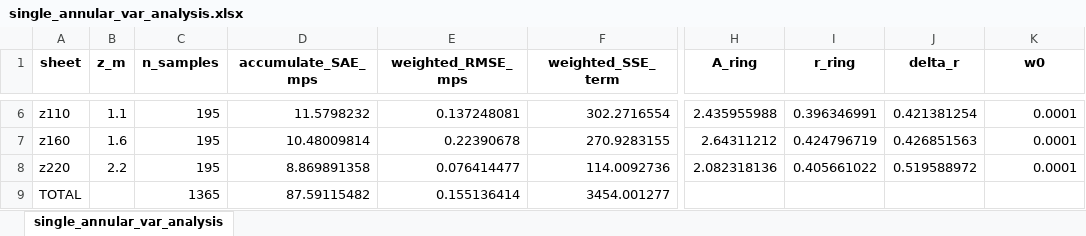
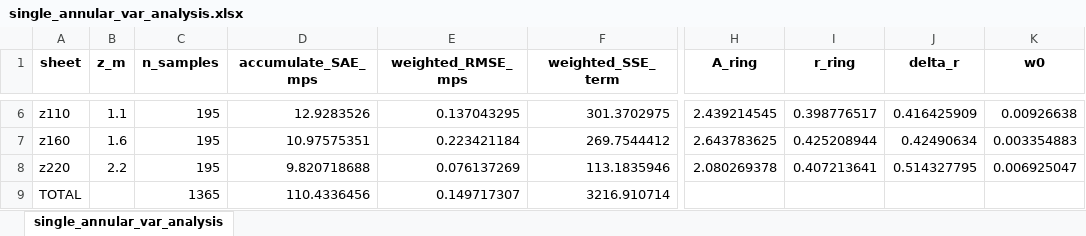
Before and after one commit to GH-X-ST/Nausicaa, an Excel workbook: 01_Thermal/B_results/single_annular_var_analysis.xlsx, sheet single_annular_var_analysis, drawn as a sheet; only a part is shown, gaps mark what is left out; values as stored, in another font and other column widths than the file's, no borders; the diff covers the shown part only; the diff names each change by its address in the sheet, - before the commit and + after, or states it on an @@ line.

```diff
--- a/01_Thermal/B_results/single_annular_var_analysis.xlsx (sheet single_annular_var_analysis)
+++ b/01_Thermal/B_results/single_annular_var_analysis.xlsx (sheet single_annular_var_analysis)
-D6 (accumulate_SAE_mps): 11.5798232
+D6 (accumulate_SAE_mps): 12.9283526
-E6 (weighted_RMSE_mps): 0.137248081
+E6 (weighted_RMSE_mps): 0.137043295
-F6 (weighted_SSE_term): 302.2716554
+F6 (weighted_SSE_term): 301.3702975
-H6 (A_ring): 2.435955988
+H6 (A_ring): 2.439214545
-I6 (r_ring): 0.396346991
+I6 (r_ring): 0.398776517
-J6 (delta_r): 0.421381254
+J6 (delta_r): 0.416425909
-K6 (w0): 0.0001
+K6 (w0): 0.00926638
-D7 (accumulate_SAE_mps): 10.48009814
+D7 (accumulate_SAE_mps): 10.97575351
-E7 (weighted_RMSE_mps): 0.22390678
+E7 (weighted_RMSE_mps): 0.223421184
-F7 (weighted_SSE_term): 270.9283155
+F7 (weighted_SSE_term): 269.7544412
-H7 (A_ring): 2.64311212
+H7 (A_ring): 2.643783625
-I7 (r_ring): 0.424796719
+I7 (r_ring): 0.425208944
-J7 (delta_r): 0.426851563
+J7 (delta_r): 0.42490634
-K7 (w0): 0.0001
+K7 (w0): 0.003354883
-D8 (accumulate_SAE_mps): 8.869891358
+D8 (accumulate_SAE_mps): 9.820718688
-E8 (weighted_RMSE_mps): 0.076414477
+E8 (weighted_RMSE_mps): 0.076137269
-F8 (weighted_SSE_term): 114.0092736
+F8 (weighted_SSE_term): 113.1835946
-H8 (A_ring): 2.082318136
+H8 (A_ring): 2.080269378
-I8 (r_ring): 0.405661022
+I8 (r_ring): 0.407213641
-J8 (delta_r): 0.519588972
+J8 (delta_r): 0.514327795
-K8 (w0): 0.0001
+K8 (w0): 0.006925047
-D9 (accumulate_SAE_mps): 87.59115482
+D9 (accumulate_SAE_mps): 110.4336456
-E9 (weighted_RMSE_mps): 0.155136414
+E9 (weighted_RMSE_mps): 0.149717307
-F9 (weighted_SSE_term): 3454.001277
+F9 (weighted_SSE_term): 3216.910714
```
Also changed, not shown: 28 edited cells elsewhere in this sheet, 01_Thermal/B_results/Single_Fan_GP/single_gp_grid_predictions.xlsx, 01_Thermal/B_results/Single_Fan_GP/single_gp_summary.xlsx, 20 other files.
